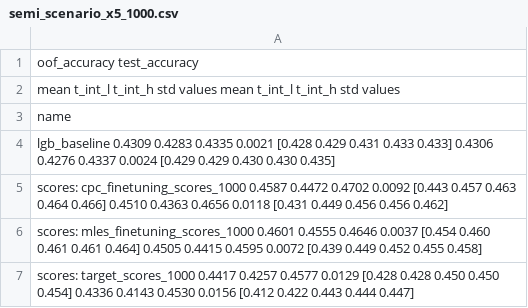
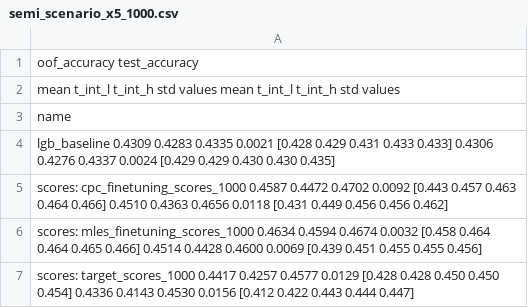
Before and after one commit to kglnsk/pytorch-lifestream, a CSV file: experiments/scenario_x5/results/semi_scenario_x5_1000.csv, drawn as a sheet.

Commit message:
semi_scenario_x5_500.csv

```diff
--- a/experiments/scenario_x5/results/semi_scenario_x5_1000.csv
+++ b/experiments/scenario_x5/results/semi_scenario_x5_1000.csv
@@ -5,3 +5,3 @@ lgb_baseline                              0.4309  0.4283  0.4335 0.0021  [0.428
 scores: cpc_finetuning_scores_1000        0.4587  0.4472  0.4702 0.0092  [0.443 0.457 0.463 0.464 0.466]        0.4510  0.4363  0.4656 0.0118  [0.431 0.449 0.456 0.456 0.462]
-scores: mles_finetuning_scores_1000       0.4601  0.4555  0.4646 0.0037  [0.454 0.460 0.461 0.461 0.464]        0.4505  0.4415  0.4595 0.0072  [0.439 0.449 0.452 0.455 0.458]
+scores: mles_finetuning_scores_1000       0.4634  0.4594  0.4674 0.0032  [0.458 0.464 0.464 0.465 0.466]        0.4514  0.4428  0.4600 0.0069  [0.439 0.451 0.455 0.455 0.456]
 scores: target_scores_1000                0.4417  0.4257  0.4577 0.0129  [0.428 0.428 0.450 0.450 0.454]        0.4336  0.4143  0.4530 0.0156  [0.412 0.422 0.443 0.444 0.447]
```
Also changed, not shown: 2 other files.
